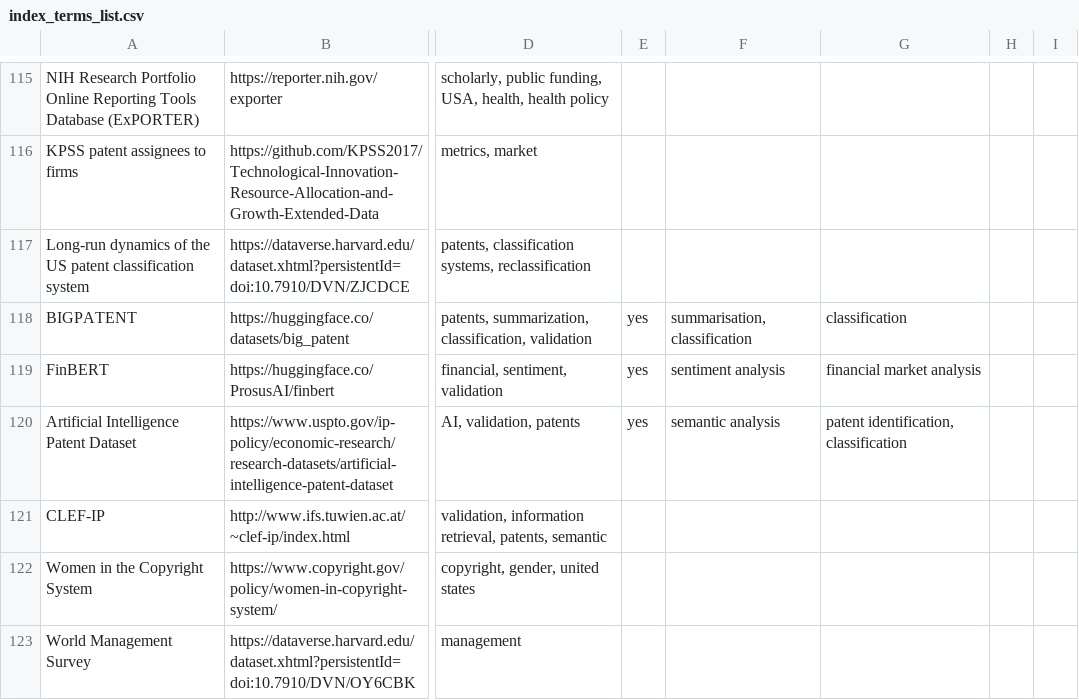
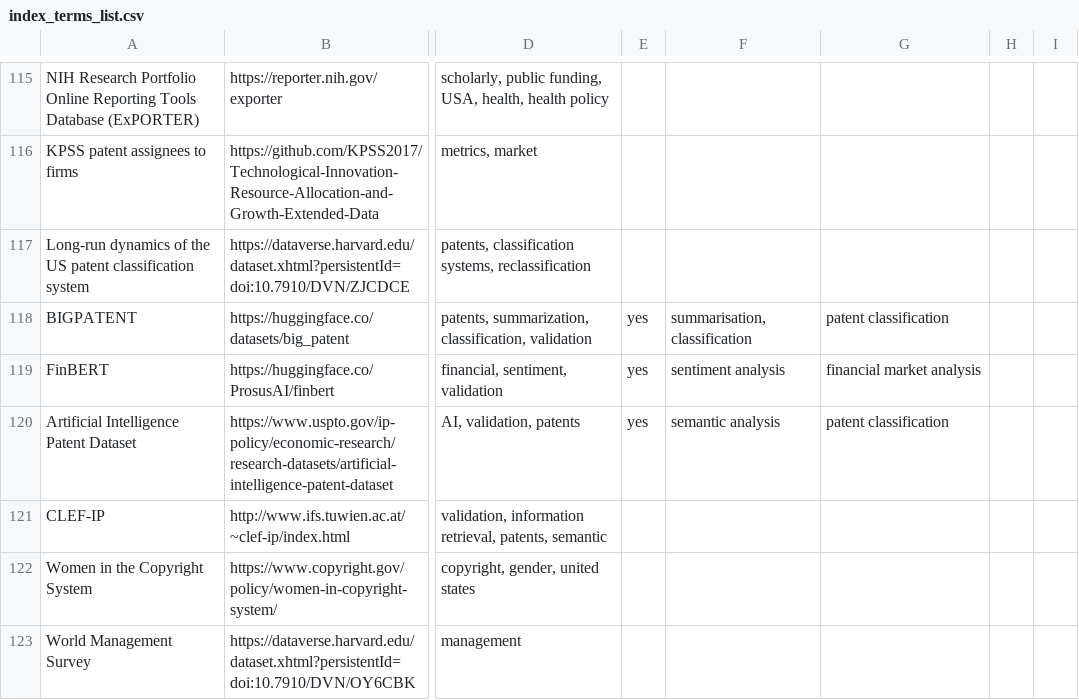
Before and after one commit to Innovation-Information-Initiative/Innovation-Data-Validation-Index, a CSV file: index_terms_list.csv, drawn as a sheet; only a part is shown, gaps mark what is left out; the diff covers the shown part only; the diff names each change by its address in the sheet, - before the commit and + after, or states it on an @@ line.

```diff
--- a/index_terms_list.csv
+++ b/index_terms_list.csv
-G118: classification
+G118: patent classification
-G120: patent identification, classification
+G120: patent classification
```
Also changed, not shown: 32 edited cells elsewhere in this file, 5 other files.
